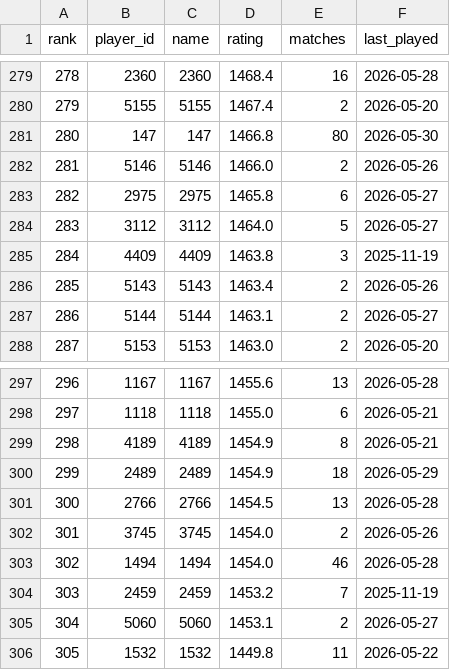
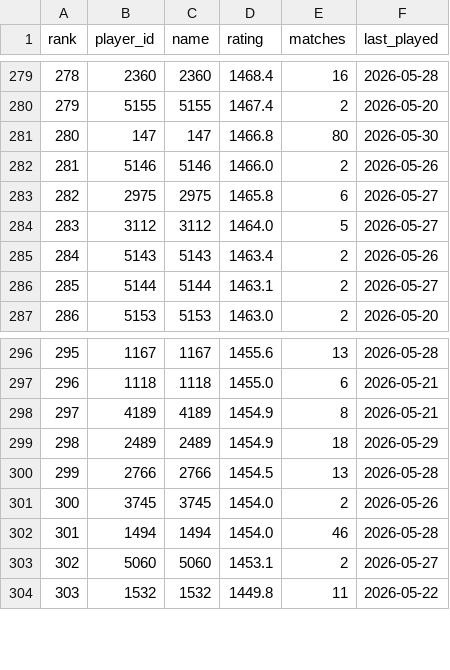
Before and after one commit to Nathan-S2306/snooker-elo, a CSV file: data/ratings.csv, drawn as a sheet; only a part is shown, gaps mark what is left out; removed rows and columns are numbered as before the commit, all else as after; the diff names each change by its address in the sheet, - before the commit and + after, or states it on an @@ line.

Commit message:
Update data and ratings

```diff
--- a/data/ratings.csv
+++ b/data/ratings.csv
-row 285: 284 | 4409 | 4409 | 1463.8 | 3 | 2025-11-19
@@ column A (rank) renumbered from row 285 down @@
-row 304: 303 | 2459 | 2459 | 1453.2 | 7 | 2025-11-19
```
Also changed, not shown: 3 other files.
